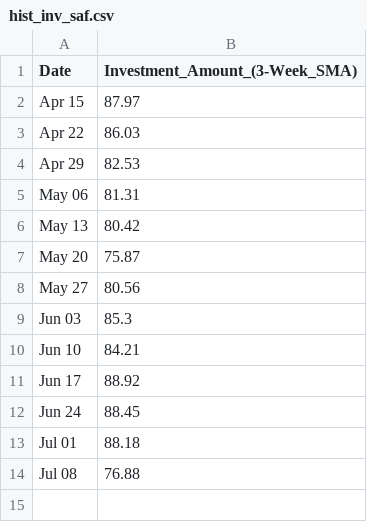
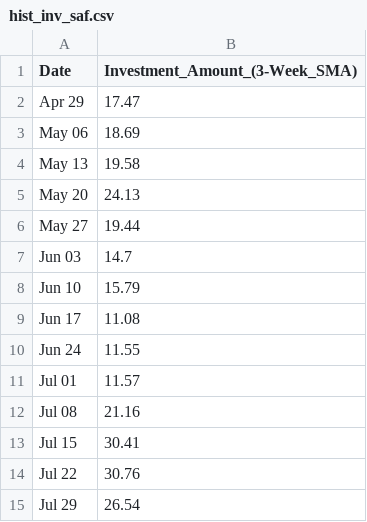
Before and after one commit to dilaracankaya/AI_Risk_Index, a CSV file: historical_data/hist_inv_saf.csv, drawn as a sheet.

```diff
--- a/historical_data/hist_inv_saf.csv
+++ b/historical_data/hist_inv_saf.csv
@@ -1,14 +1,15 @@
 Date,Investment_Amount_(3-Week_SMA)
-Apr 15,87.97
-Apr 22,86.03
-Apr 29,82.53
-May 06,81.31
-May 13,80.42
-May 20,75.87
-May 27,80.56
-Jun 03,85.3
-Jun 10,84.21
-Jun 17,88.92
-Jun 24,88.45
-Jul 01,88.18
-Jul 08,76.88
+Apr 29,17.47
+May 06,18.69
+May 13,19.58
+May 20,24.13
+May 27,19.44
+Jun 03,14.7
+Jun 10,15.79
+Jun 17,11.08
+Jun 24,11.55
+Jul 01,11.57
+Jul 08,21.16
+Jul 15,30.41
+Jul 22,30.76
+Jul 29,26.54
```
Also changed, not shown: historical_data/hist_inv_cap.csv, 4 other files.
